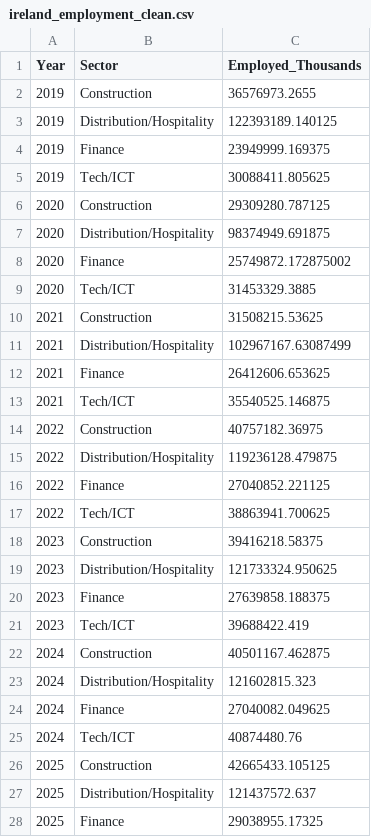
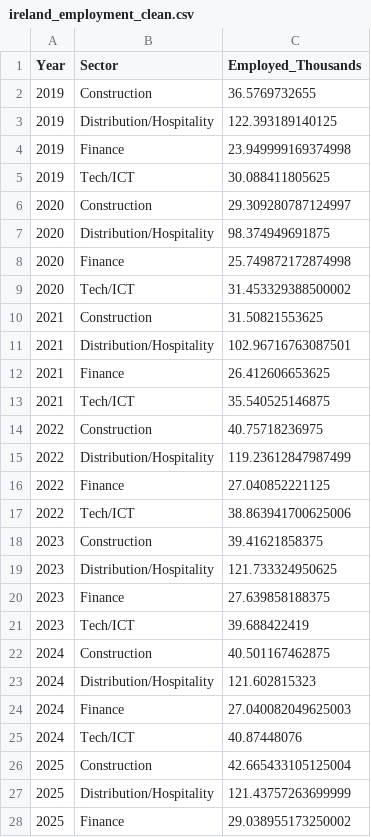
Before and after one commit to jrvc331/ireland-jobs-analysis, a CSV file: output/ireland_employment_clean.csv, drawn as a sheet; only a part is shown; the diff covers the shown part only.

```diff
--- a/output/ireland_employment_clean.csv
+++ b/output/ireland_employment_clean.csv
@@ -1,28 +1,28 @@
 Year,Sector,Employed_Thousands
-2019,Construction,36576973.2655
-2019,Distribution/Hospitality,122393189.140125
-2019,Finance,23949999.169375
-2019,Tech/ICT,30088411.805625
-2020,Construction,29309280.787125
-2020,Distribution/Hospitality,98374949.691875
-2020,Finance,25749872.172875002
-2020,Tech/ICT,31453329.3885
-2021,Construction,31508215.53625
-2021,Distribution/Hospitality,102967167.63087499
-2021,Finance,26412606.653625
-2021,Tech/ICT,35540525.146875
-2022,Construction,40757182.36975
-2022,Distribution/Hospitality,119236128.479875
-2022,Finance,27040852.221125
-2022,Tech/ICT,38863941.700625
-2023,Construction,39416218.58375
-2023,Distribution/Hospitality,121733324.950625
-2023,Finance,27639858.188375
-2023,Tech/ICT,39688422.419
-2024,Construction,40501167.462875
-2024,Distribution/Hospitality,121602815.323
-2024,Finance,27040082.049625
-2024,Tech/ICT,40874480.76
-2025,Construction,42665433.105125
-2025,Distribution/Hospitality,121437572.637
-2025,Finance,29038955.17325
+2019,Construction,36.5769732655
+2019,Distribution/Hospitality,122.393189140125
+2019,Finance,23.949999169374998
+2019,Tech/ICT,30.088411805625
+2020,Construction,29.309280787124997
+2020,Distribution/Hospitality,98.374949691875
+2020,Finance,25.749872172874998
+2020,Tech/ICT,31.453329388500002
+2021,Construction,31.50821553625
+2021,Distribution/Hospitality,102.96716763087501
+2021,Finance,26.412606653625
+2021,Tech/ICT,35.540525146875
+2022,Construction,40.75718236975
+2022,Distribution/Hospitality,119.23612847987499
+2022,Finance,27.040852221125
+2022,Tech/ICT,38.863941700625006
+2023,Construction,39.41621858375
+2023,Distribution/Hospitality,121.733324950625
+2023,Finance,27.639858188375
+2023,Tech/ICT,39.688422419
+2024,Construction,40.501167462875
+2024,Distribution/Hospitality,121.602815323
+2024,Finance,27.040082049625003
+2024,Tech/ICT,40.87448076
+2025,Construction,42.665433105125004
+2025,Distribution/Hospitality,121.43757263699999
+2025,Finance,29.038955173250002
```
Also changed, not shown: 1 edited cell elsewhere in this file, 7 other files.
